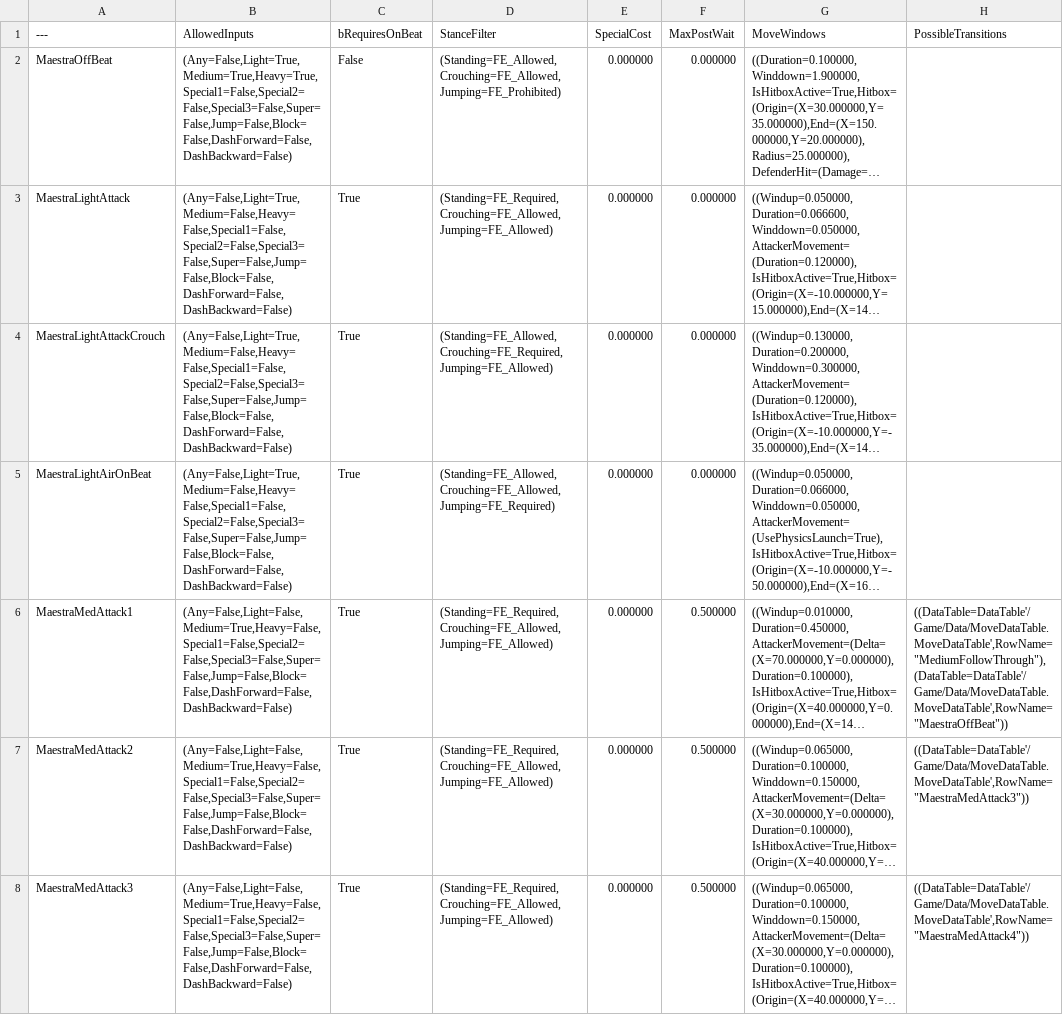
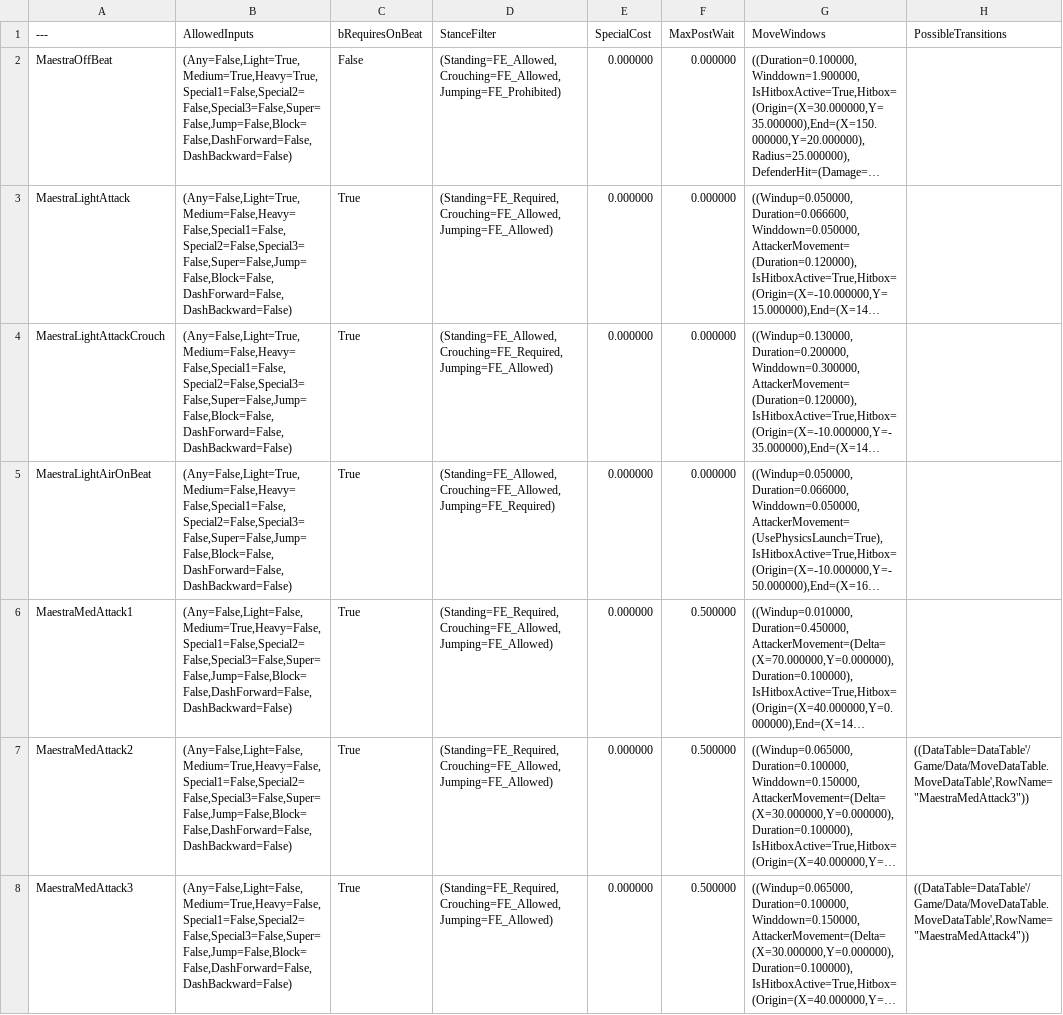
Before and after one commit to BYUGames/BeatBoxers, a CSV file: Content/Data/MoveData.csv, drawn as a sheet; only a part is shown; long unchanged cells end in …; the diff covers the shown part only; the diff names each change by its address in the sheet, - before the commit and + after, or states it on an @@ line.

```diff
--- a/Content/Data/MoveData.csv
+++ b/Content/Data/MoveData.csv
-H6 (PossibleTransitions): ((DataTable=DataTable'/Game/Data/MoveDataTable.MoveDataTable',RowName="MediumFollowThrough"),(DataTable=DataTable'/Game/Data/MoveDataTable.MoveDataTable',RowName="MaestraOffBeat"))
+H6 (PossibleTransitions): (empty)
```
Also changed, not shown: 1 edited cell elsewhere in this file, 2 other files.
